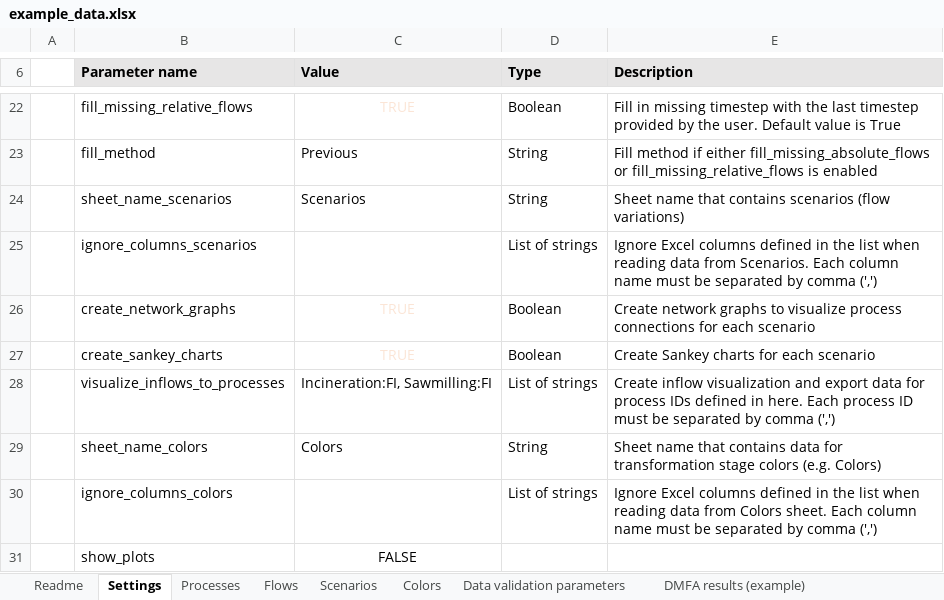
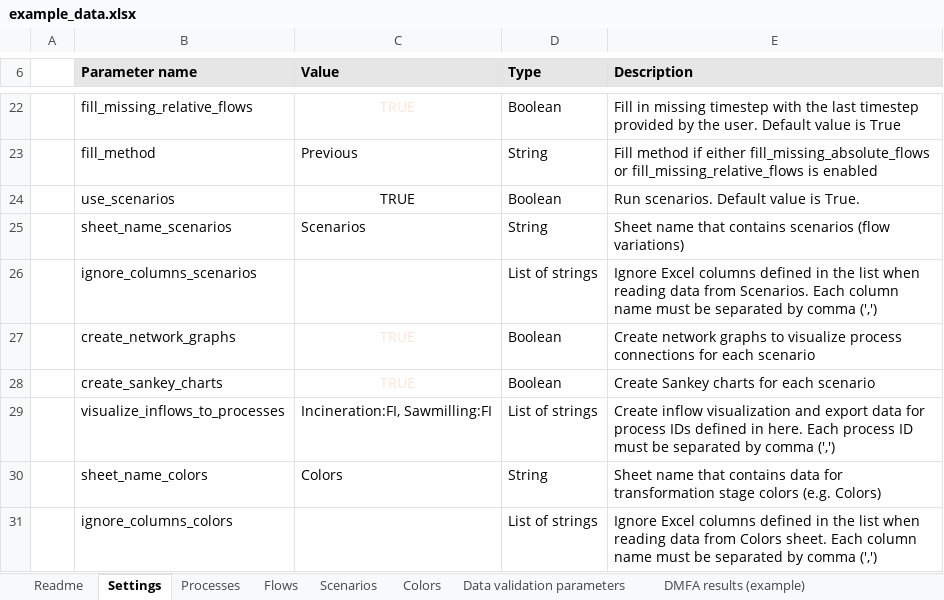
Before and after one commit to EuropeanForestInstitute/aiphoria, an Excel workbook: data/example_data.xlsx, sheet Settings, drawn as a sheet; only a part is shown, gaps mark what is left out; the shorter side is filled out with more unchanged rows; values as stored, in another font and other column widths than the file's, no borders; conditional formats not drawn; the diff names each change by its address in the sheet, - before the commit and + after, or states it on an @@ line.

Commit message:
Changed: - Updated example_data.xlsx

```diff
--- a/data/example_data.xlsx (sheet Settings)
+++ b/data/example_data.xlsx (sheet Settings)
+row 24:  | use_scenarios | TRUE | Boolean | Run scenarios. Default value is True.
```
Also changed, not shown: sheet Scenarios, 1 other file.
